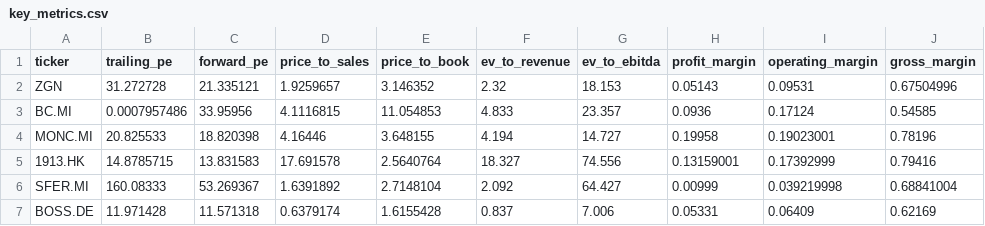
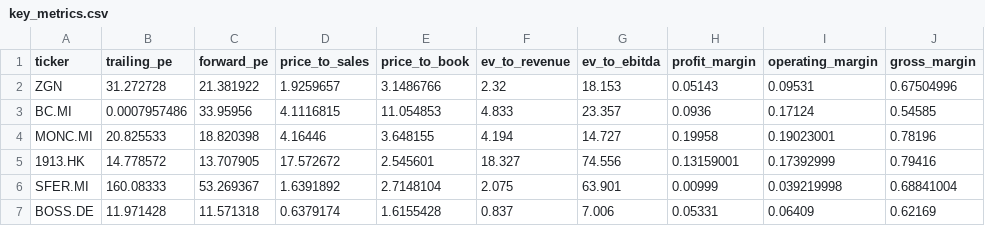
Before and after one commit to iliash-git/zegna-luxury-dashboard, a CSV file: data/key_metrics.csv, drawn as a sheet; only a part is shown; the diff names each change by its address in the sheet, - before the commit and + after, or states it on an @@ line.

```diff
--- a/data/key_metrics.csv
+++ b/data/key_metrics.csv
-C2 (forward_pe): 21.335121
+C2 (forward_pe): 21.381922
-E2 (price_to_book): 3.146352
+E2 (price_to_book): 3.1486766
-B5 (trailing_pe): 14.8785715
+B5 (trailing_pe): 14.778572
-C5 (forward_pe): 13.831583
+C5 (forward_pe): 13.707905
-D5 (price_to_sales): 17.691578
+D5 (price_to_sales): 17.572672
-E5 (price_to_book): 2.5640764
+E5 (price_to_book): 2.545601
-F6 (ev_to_revenue): 2.092
+F6 (ev_to_revenue): 2.075
-G6 (ev_to_ebitda): 64.427
+G6 (ev_to_ebitda): 63.901
```
Also changed, not shown: data/company_info.csv, data/price_history.csv, 1 other file.
